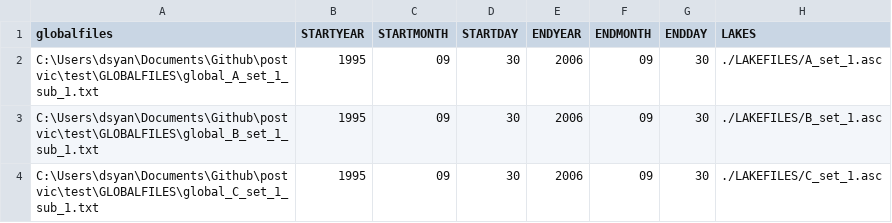
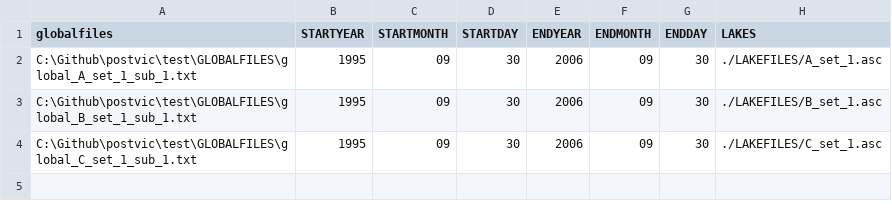
Before and after one commit to dsyang1024/postvic, a CSV file: modelsettingslist.csv, drawn as a sheet; only a part is shown; the diff names each change by its address in the sheet, - before the commit and + after, or states it on an @@ line.

```diff
--- a/modelsettingslist.csv
+++ b/modelsettingslist.csv
-A2 (globalfiles): C:\Users\dsyan\Documents\Github\postvic\test\GLOBALFILES\global_A_set_1_sub_1.txt
+A2 (globalfiles): C:\Github\postvic\test\GLOBALFILES\global_A_set_1_sub_1.txt
-A3 (globalfiles): C:\Users\dsyan\Documents\Github\postvic\test\GLOBALFILES\global_B_set_1_sub_1.txt
+A3 (globalfiles): C:\Github\postvic\test\GLOBALFILES\global_B_set_1_sub_1.txt
-A4 (globalfiles): C:\Users\dsyan\Documents\Github\postvic\test\GLOBALFILES\global_C_set_1_sub_1.txt
+A4 (globalfiles): C:\Github\postvic\test\GLOBALFILES\global_C_set_1_sub_1.txt
```
Also changed, not shown: 12 other files.
